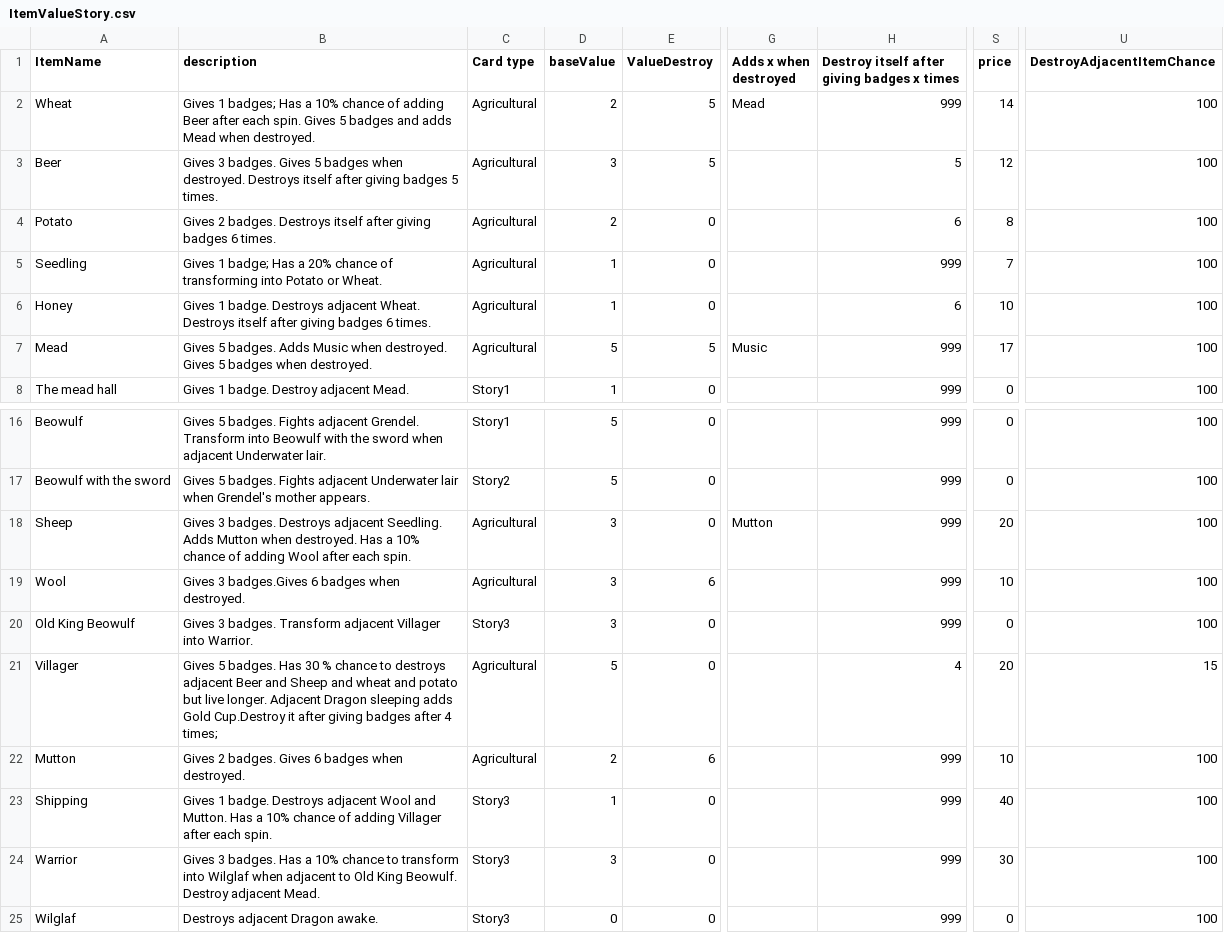
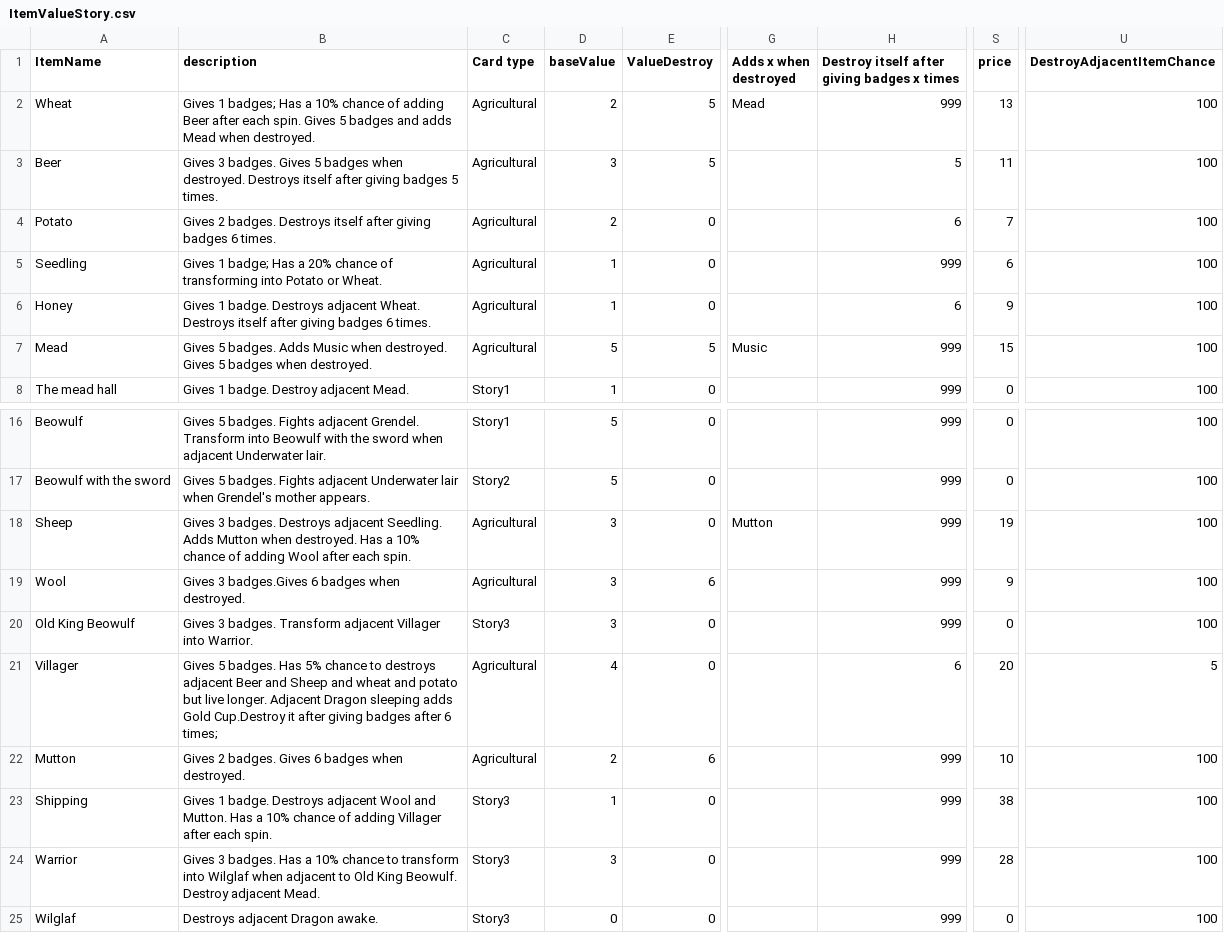
Before and after one commit to WuQingYi20/LuckyHero, a CSV file: Assets/Resources/ItemValueStory.csv, drawn as a sheet; only a part is shown, gaps mark what is left out; the diff names each change by its address in the sheet, - before the commit and + after, or states it on an @@ line.

Commit message:
fix village bugs && balance value

```diff
--- a/Assets/Resources/ItemValueStory.csv
+++ b/Assets/Resources/ItemValueStory.csv
-S2 (price): 14
+S2 (price): 13
-S3 (price): 12
+S3 (price): 11
-S4 (price): 8
+S4 (price): 7
-S5 (price): 7
+S5 (price): 6
-S6 (price): 10
+S6 (price): 9
-S7 (price): 17
+S7 (price): 15
-S18 (price): 20
+S18 (price): 19
-S19 (price): 10
+S19 (price): 9
-B21 (description): …badges. Has 30 % chance to destroys adjacent Beer and Sheep and wheat and potato but live longer. Adjacent Dragon sleeping adds Gold Cup.Destroy it after giving badges after 4 times;
+B21 (description): …badges. Has 5% chance to destroys adjacent Beer and Sheep and wheat and potato but live longer. Adjacent Dragon sleeping adds Gold Cup.Destroy it after giving badges after 6 times;
-D21 (baseValue): 5
+D21 (baseValue): 4
-H21: 4
+H21: 6
-U21 (DestroyAdjacentItemChance): 15
+U21 (DestroyAdjacentItemChance): 5
-S23 (price): 40
+S23 (price): 38
-S24 (price): 30
+S24 (price): 28
```
Also changed, not shown: 1 other file.
